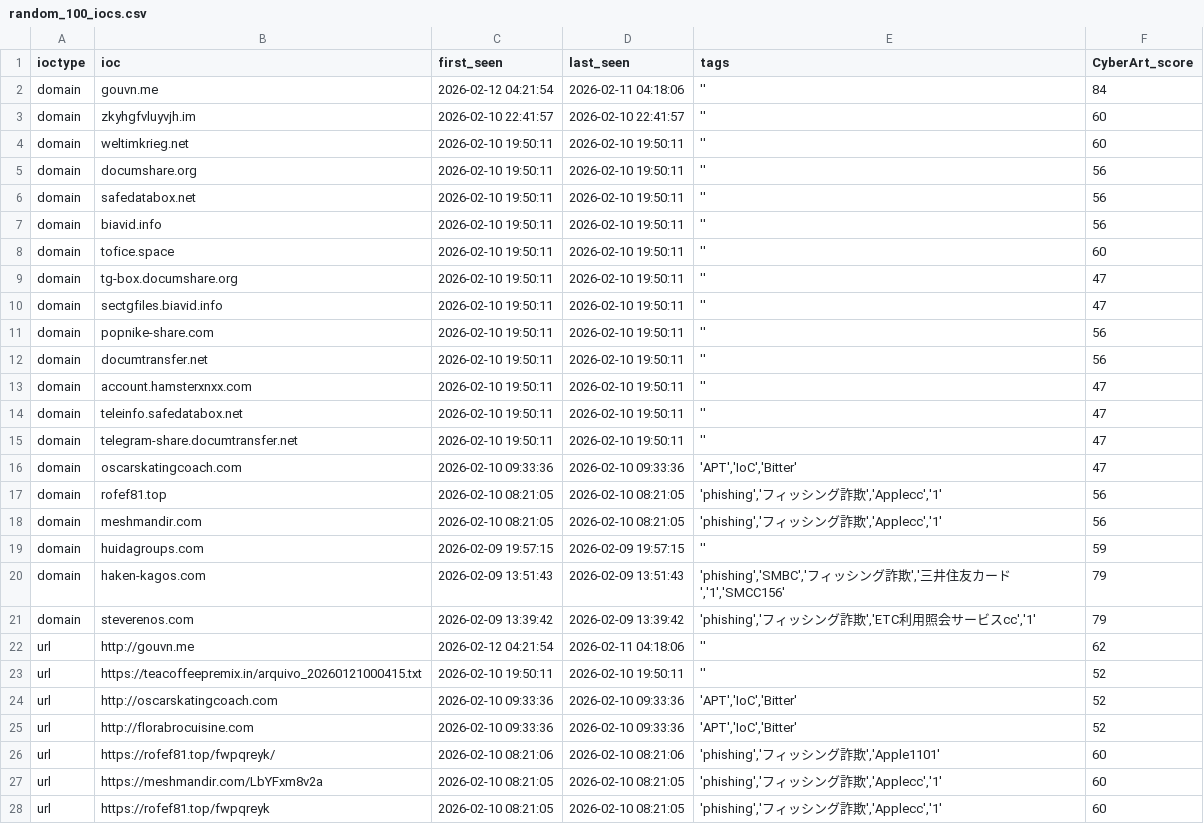
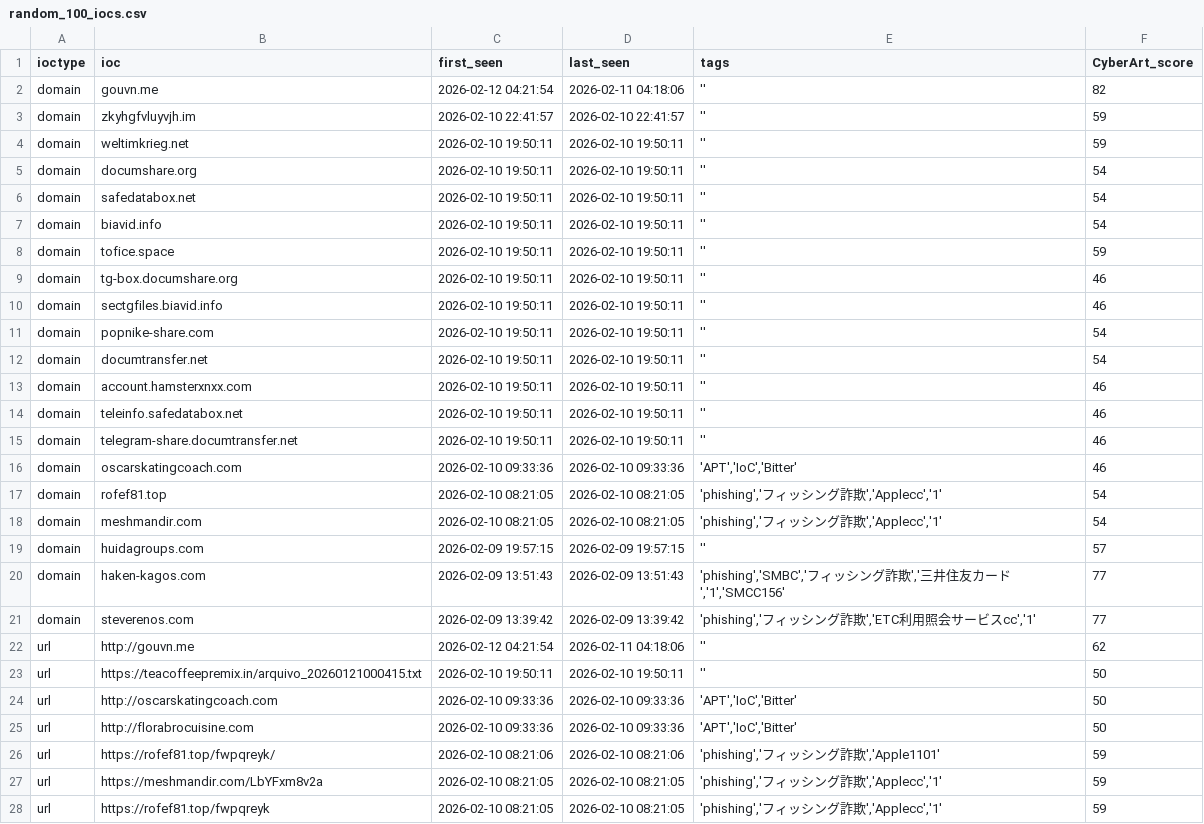
Before and after one commit to SOC-CyberART/CARTI-Feeds, a CSV file: random_100_iocs.csv, drawn as a sheet; only a part is shown; the diff covers the shown part only.

```diff
--- a/random_100_iocs.csv
+++ b/random_100_iocs.csv
@@ -1,28 +1,28 @@
 ioctype;ioc;first_seen;last_seen;tags;CyberArt_score
-domain;gouvn.me;2026-02-12 04:21:54;2026-02-11 04:18:06;'';84
-domain;zkyhgfvluyvjh.im;2026-02-10 22:41:57;2026-02-10 22:41:57;'';60
-domain;weltimkrieg.net;2026-02-10 19:50:11;2026-02-10 19:50:11;'';60
-domain;documshare.org;2026-02-10 19:50:11;2026-02-10 19:50:11;'';56
-domain;safedatabox.net;2026-02-10 19:50:11;2026-02-10 19:50:11;'';56
-domain;biavid.info;2026-02-10 19:50:11;2026-02-10 19:50:11;'';56
-domain;tofice.space;2026-02-10 19:50:11;2026-02-10 19:50:11;'';60
-domain;tg-box.documshare.org;2026-02-10 19:50:11;2026-02-10 19:50:11;'';47
-domain;sectgfiles.biavid.info;2026-02-10 19:50:11;2026-02-10 19:50:11;'';47
-domain;popnike-share.com;2026-02-10 19:50:11;2026-02-10 19:50:11;'';56
-domain;documtransfer.net;2026-02-10 19:50:11;2026-02-10 19:50:11;'';56
-domain;account.hamsterxnxx.com;2026-02-10 19:50:11;2026-02-10 19:50:11;'';47
-domain;teleinfo.safedatabox.net;2026-02-10 19:50:11;2026-02-10 19:50:11;'';47
-domain;telegram-share.documtransfer.net;2026-02-10 19:50:11;2026-02-10 19:50:11;'';47
-domain;oscarskatingcoach.com;2026-02-10 09:33:36;2026-02-10 09:33:36;'APT','IoC','Bitter';47
-domain;rofef81.top;2026-02-10 08:21:05;2026-02-10 08:21:05;'phishing','フィッシング詐欺','Applecc','1';56
-domain;meshmandir.com;2026-02-10 08:21:05;2026-02-10 08:21:05;'phishing','フィッシング詐欺','Applecc','1';56
-domain;huidagroups.com;2026-02-09 19:57:15;2026-02-09 19:57:15;'';59
-domain;haken-kagos.com;2026-02-09 13:51:43;2026-02-09 13:51:43;'phishing','SMBC','フィッシング詐欺','三井住友カード','1','SMCC156';79
-domain;steverenos.com;2026-02-09 13:39:42;2026-02-09 13:39:42;'phishing','フィッシング詐欺','ETC利用照会サービスcc','1';79
+domain;gouvn.me;2026-02-12 04:21:54;2026-02-11 04:18:06;'';82
+domain;zkyhgfvluyvjh.im;2026-02-10 22:41:57;2026-02-10 22:41:57;'';59
+domain;weltimkrieg.net;2026-02-10 19:50:11;2026-02-10 19:50:11;'';59
+domain;documshare.org;2026-02-10 19:50:11;2026-02-10 19:50:11;'';54
+domain;safedatabox.net;2026-02-10 19:50:11;2026-02-10 19:50:11;'';54
+domain;biavid.info;2026-02-10 19:50:11;2026-02-10 19:50:11;'';54
+domain;tofice.space;2026-02-10 19:50:11;2026-02-10 19:50:11;'';59
+domain;tg-box.documshare.org;2026-02-10 19:50:11;2026-02-10 19:50:11;'';46
+domain;sectgfiles.biavid.info;2026-02-10 19:50:11;2026-02-10 19:50:11;'';46
+domain;popnike-share.com;2026-02-10 19:50:11;2026-02-10 19:50:11;'';54
+domain;documtransfer.net;2026-02-10 19:50:11;2026-02-10 19:50:11;'';54
+domain;account.hamsterxnxx.com;2026-02-10 19:50:11;2026-02-10 19:50:11;'';46
+domain;teleinfo.safedatabox.net;2026-02-10 19:50:11;2026-02-10 19:50:11;'';46
+domain;telegram-share.documtransfer.net;2026-02-10 19:50:11;2026-02-10 19:50:11;'';46
+domain;oscarskatingcoach.com;2026-02-10 09:33:36;2026-02-10 09:33:36;'APT','IoC','Bitter';46
+domain;rofef81.top;2026-02-10 08:21:05;2026-02-10 08:21:05;'phishing','フィッシング詐欺','Applecc','1';54
+domain;meshmandir.com;2026-02-10 08:21:05;2026-02-10 08:21:05;'phishing','フィッシング詐欺','Applecc','1';54
+domain;huidagroups.com;2026-02-09 19:57:15;2026-02-09 19:57:15;'';57
+domain;haken-kagos.com;2026-02-09 13:51:43;2026-02-09 13:51:43;'phishing','SMBC','フィッシング詐欺','三井住友カード','1','SMCC156';77
+domain;steverenos.com;2026-02-09 13:39:42;2026-02-09 13:39:42;'phishing','フィッシング詐欺','ETC利用照会サービスcc','1';77
 url;http://gouvn.me;2026-02-12 04:21:54;2026-02-11 04:18:06;'';62
-url;https://teacoffeepremix.in/arquivo_20260121000415.txt;2026-02-10 19:50:11;2026-02-10 19:50:11;'';52
-url;http://oscarskatingcoach.com;2026-02-10 09:33:36;2026-02-10 09:33:36;'APT','IoC','Bitter';52
-url;http://florabrocuisine.com;2026-02-10 09:33:36;2026-02-10 09:33:36;'APT','IoC','Bitter';52
-url;https://rofef81.top/fwpqreyk/;2026-02-10 08:21:06;2026-02-10 08:21:06;'phishing','フィッシング詐欺','Apple1101';60
-url;https://meshmandir.com/LbYFxm8v2a;2026-02-10 08:21:05;2026-02-10 08:21:05;'phishing','フィッシング詐欺','Applecc','1';60
-url;https://rofef81.top/fwpqreyk;2026-02-10 08:21:05;2026-02-10 08:21:05;'phishing','フィッシング詐欺','Applecc','1';60
+url;https://teacoffeepremix.in/arquivo_20260121000415.txt;2026-02-10 19:50:11;2026-02-10 19:50:11;'';50
+url;http://oscarskatingcoach.com;2026-02-10 09:33:36;2026-02-10 09:33:36;'APT','IoC','Bitter';50
+url;http://florabrocuisine.com;2026-02-10 09:33:36;2026-02-10 09:33:36;'APT','IoC','Bitter';50
+url;https://rofef81.top/fwpqreyk/;2026-02-10 08:21:06;2026-02-10 08:21:06;'phishing','フィッシング詐欺','Apple1101';59
+url;https://meshmandir.com/LbYFxm8v2a;2026-02-10 08:21:05;2026-02-10 08:21:05;'phishing','フィッシング詐欺','Applecc','1';59
+url;https://rofef81.top/fwpqreyk;2026-02-10 08:21:05;2026-02-10 08:21:05;'phishing','フィッシング詐欺','Applecc','1';59
```
Also changed, not shown: 51 edited cells elsewhere in this file, 1 other file.
